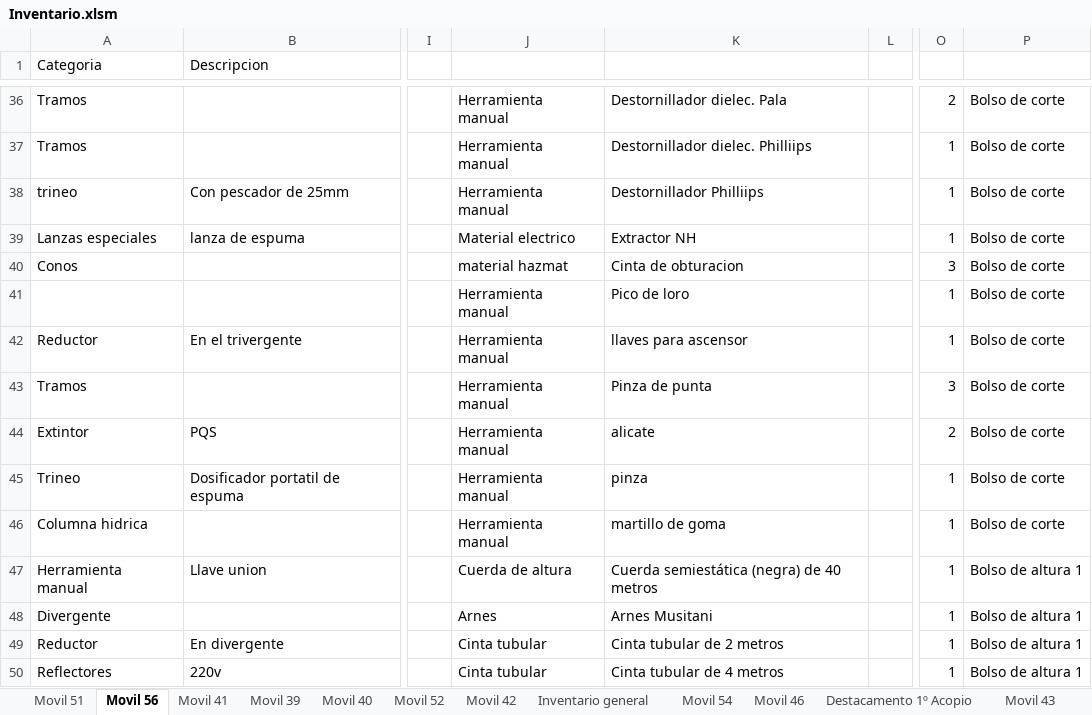
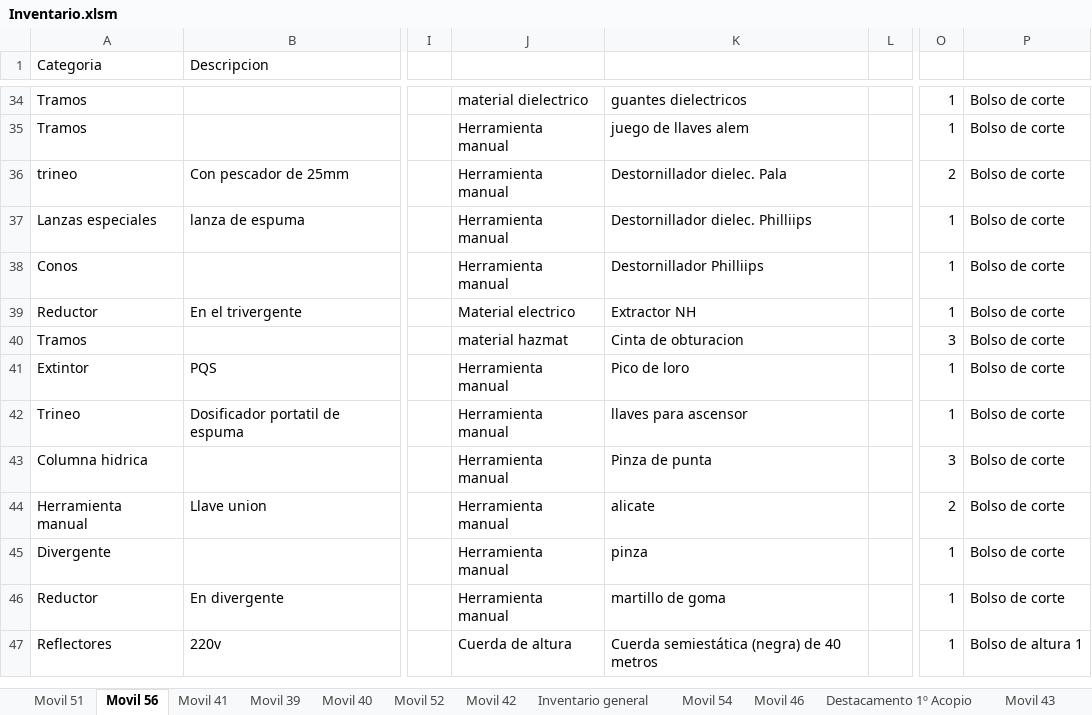
Before and after one commit to martov1/inventarioBros, an Excel workbook: Inventario.xlsm, sheet Movil 56, drawn as a sheet; only a part is shown, gaps mark what is left out; values as stored, in another font and other column widths than the file's, no borders; table styles not drawn; removed rows and columns are numbered as before the commit, all else as after; rows hold the shown columns only; the diff covers the shown part only; the diff names each change by its address in the sheet, - before the commit and + after, or states it on an @@ line.

Commit message:
CAMBIOS MENORES, BOLSOS DUPLICADOS

```diff
--- a/Inventario.xlsm (sheet Movil 56)
+++ b/Inventario.xlsm (sheet Movil 56)
-J34: Herramienta manual
+J34: material dielectrico
-K34: Destornillador dielec. Pala
+K34: guantes dielectricos
-O34: 2
+O34: 1
-K35: Destornillador dielec. Philliips
+K35: juego de llaves alem
-K36: Destornillador Philliips
+K36: Destornillador dielec. Pala
-O36: 1
+O36: 2
-J37: Material electrico
+J37: Herramienta manual
-K37: Extractor NH
+K37: Destornillador dielec. Philliips
-J38: material hazmat
+J38: Herramienta manual
-K38: Cinta de obturacion
+K38: Destornillador Philliips
-O38: 3
+O38: 1
-row 41:  |  |  | Herramienta manual | Pico de loro |  | 1 | Bolso de corte
-J39: Herramienta manual
+J39: Material electrico
-K39: llaves para ascensor
+K39: Extractor NH
-J40: Herramienta manual
+J40: material hazmat
-K40: Pinza de punta
+K40: Cinta de obturacion
-K41: alicate
+K41: Pico de loro
-O41: 2
+O41: 1
-K42: pinza
+K42: llaves para ascensor
-K43: martillo de goma
+K43: Pinza de punta
-O43: 1
+O43: 3
-J44: Cuerda de altura
+J44: Herramienta manual
-K44: Cuerda semiestática (negra) de 40 metros
+K44: alicate
-O44: 1
+O44: 2
-P44:P46: Bolso de altura 1
+P44:P46: Bolso de corte
-J45: Arnes
+J45: Herramienta manual
-K45: Arnes Musitani
+K45: pinza
-J46: Cinta tubular
+J46: Herramienta manual
-K46: Cinta tubular de 2 metros
+K46: martillo de goma
-J47: Cinta tubular
+J47: Cuerda de altura
-K47: Cinta tubular de 4 metros
+K47: Cuerda semiestática (negra) de 40 metros
```
Also changed, not shown: 5 removed rows and 75 edited cells elsewhere in this sheet.
